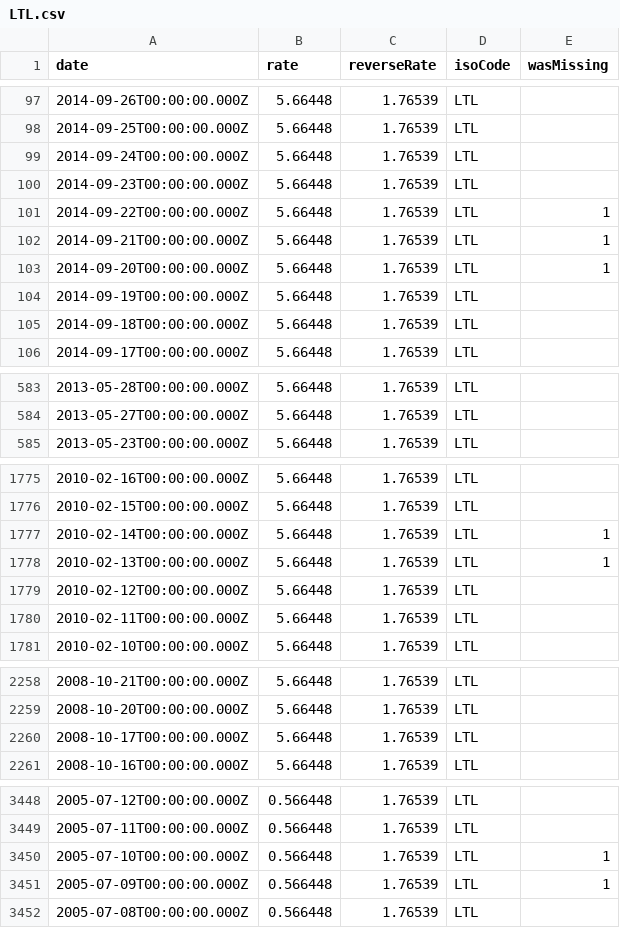
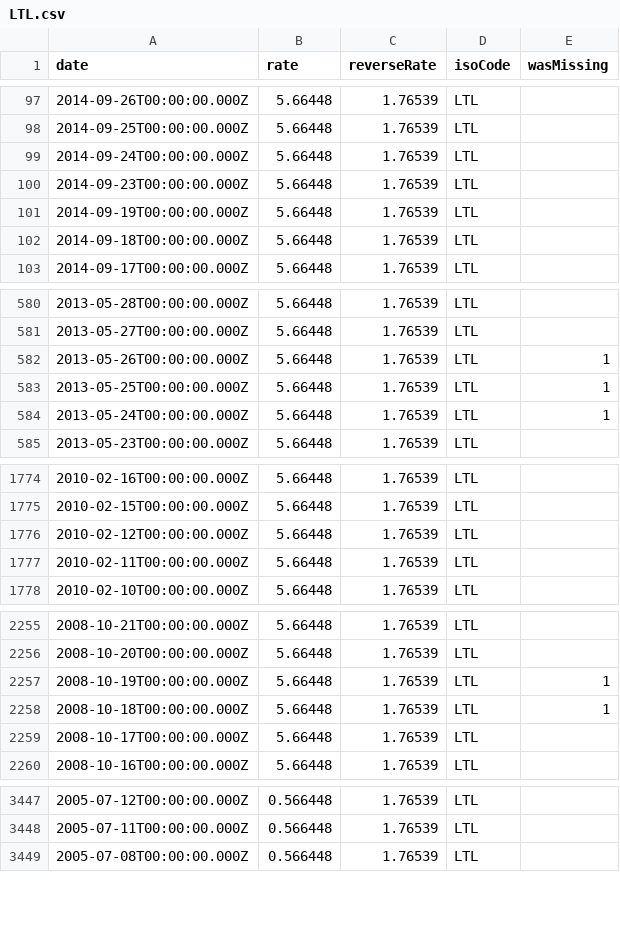
Before and after one commit to LubomirGeorgiev/bnb-currency-exchange-rates, a CSV file: data/LTL.csv, drawn as a sheet; only a part is shown, gaps mark what is left out; the diff covers the shown part only.

Commit message:
Update exchange rates

```diff
--- a/data/LTL.csv
+++ b/data/LTL.csv
@@ -100,5 +100,2 @@
 "2014-09-23T00:00:00.000Z","5.66448","1.76539","LTL",
-"2014-09-22T00:00:00.000Z","5.66448","1.76539","LTL",1
-"2014-09-21T00:00:00.000Z","5.66448","1.76539","LTL",1
-"2014-09-20T00:00:00.000Z","5.66448","1.76539","LTL",1
 "2014-09-19T00:00:00.000Z","5.66448","1.76539","LTL",
@@ -584,2 +581,5 @@
 "2013-05-27T00:00:00.000Z","5.66448","1.76539","LTL",
+"2013-05-26T00:00:00.000Z","5.66448","1.76539","LTL",1
+"2013-05-25T00:00:00.000Z","5.66448","1.76539","LTL",1
+"2013-05-24T00:00:00.000Z","5.66448","1.76539","LTL",1
 "2013-05-23T00:00:00.000Z","5.66448","1.76539","LTL",
@@ -1776,4 +1775,2 @@
 "2010-02-15T00:00:00.000Z","5.66448","1.76539","LTL",
-"2010-02-14T00:00:00.000Z","5.66448","1.76539","LTL",1
-"2010-02-13T00:00:00.000Z","5.66448","1.76539","LTL",1
 "2010-02-12T00:00:00.000Z","5.66448","1.76539","LTL",
@@ -2259,2 +2256,4 @@
 "2008-10-20T00:00:00.000Z","5.66448","1.76539","LTL",
+"2008-10-19T00:00:00.000Z","5.66448","1.76539","LTL",1
+"2008-10-18T00:00:00.000Z","5.66448","1.76539","LTL",1
 "2008-10-17T00:00:00.000Z","5.66448","1.76539","LTL",
@@ -3449,4 +3448,2 @@
 "2005-07-11T00:00:00.000Z","0.566448","1.76539","LTL",
-"2005-07-10T00:00:00.000Z","0.566448","1.76539","LTL",1
-"2005-07-09T00:00:00.000Z","0.566448","1.76539","LTL",1
 "2005-07-08T00:00:00.000Z","0.566448","1.76539","LTL",
```
Also changed, not shown: 2 added rows and 3 removed rows elsewhere in this file, data/CYP.csv, data/EEK.csv, 40 other files.
